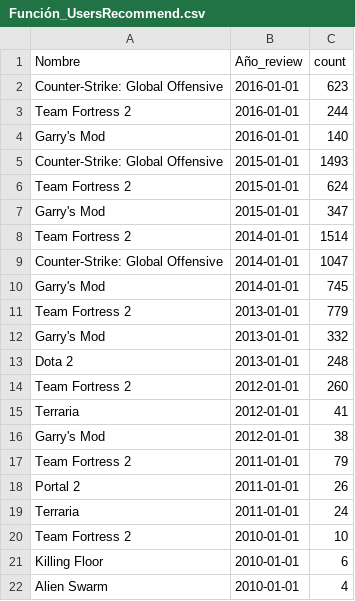
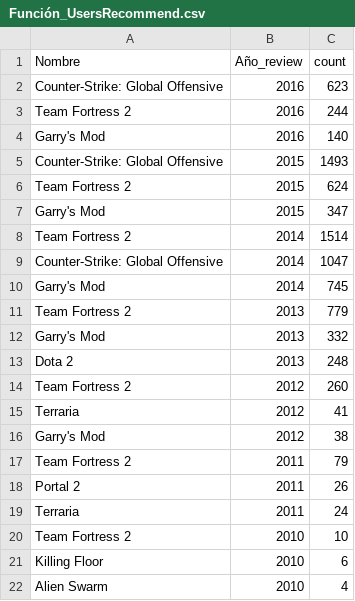
Before and after one commit to JUrielCerecero/PI-MLOPS, a CSV file: Función_UsersRecommend.csv, drawn as a sheet.

```diff
--- a/Función_UsersRecommend.csv
+++ b/Función_UsersRecommend.csv
@@ -1,22 +1,22 @@
 Nombre,Año_review,count
-Counter-Strike: Global Offensive,2016-01-01,623
-Team Fortress 2,2016-01-01,244
-Garry's Mod,2016-01-01,140
-Counter-Strike: Global Offensive,2015-01-01,1493
-Team Fortress 2,2015-01-01,624
-Garry's Mod,2015-01-01,347
-Team Fortress 2,2014-01-01,1514
-Counter-Strike: Global Offensive,2014-01-01,1047
-Garry's Mod,2014-01-01,745
-Team Fortress 2,2013-01-01,779
-Garry's Mod,2013-01-01,332
-Dota 2,2013-01-01,248
-Team Fortress 2,2012-01-01,260
-Terraria,2012-01-01,41
-Garry's Mod,2012-01-01,38
-Team Fortress 2,2011-01-01,79
-Portal 2,2011-01-01,26
-Terraria,2011-01-01,24
-Team Fortress 2,2010-01-01,10
-Killing Floor,2010-01-01,6
-Alien Swarm,2010-01-01,4
+Counter-Strike: Global Offensive,2016,623
+Team Fortress 2,2016,244
+Garry's Mod,2016,140
+Counter-Strike: Global Offensive,2015,1493
+Team Fortress 2,2015,624
+Garry's Mod,2015,347
+Team Fortress 2,2014,1514
+Counter-Strike: Global Offensive,2014,1047
+Garry's Mod,2014,745
+Team Fortress 2,2013,779
+Garry's Mod,2013,332
+Dota 2,2013,248
+Team Fortress 2,2012,260
+Terraria,2012,41
+Garry's Mod,2012,38
+Team Fortress 2,2011,79
+Portal 2,2011,26
+Terraria,2011,24
+Team Fortress 2,2010,10
+Killing Floor,2010,6
+Alien Swarm,2010,4
```
Also changed, not shown: Función_UsersWorstDeveloper.csv, 5 other files.
